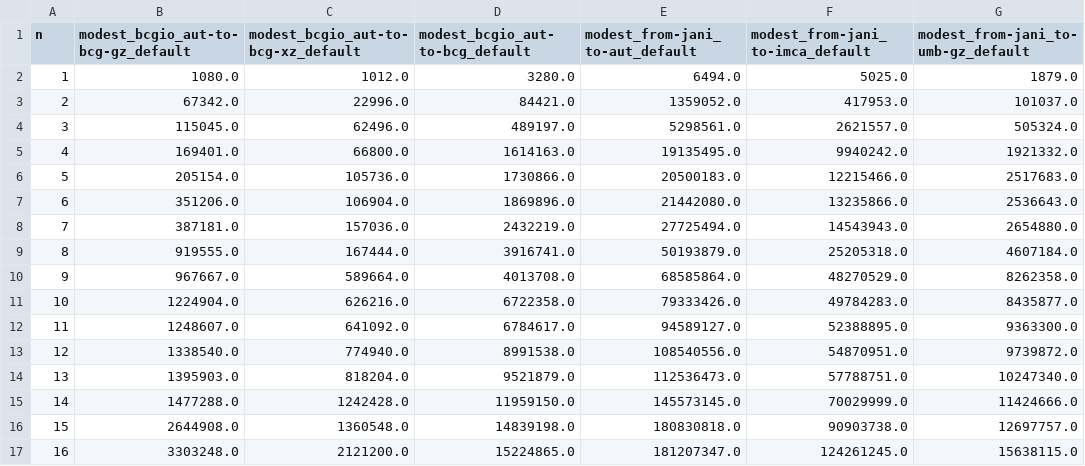
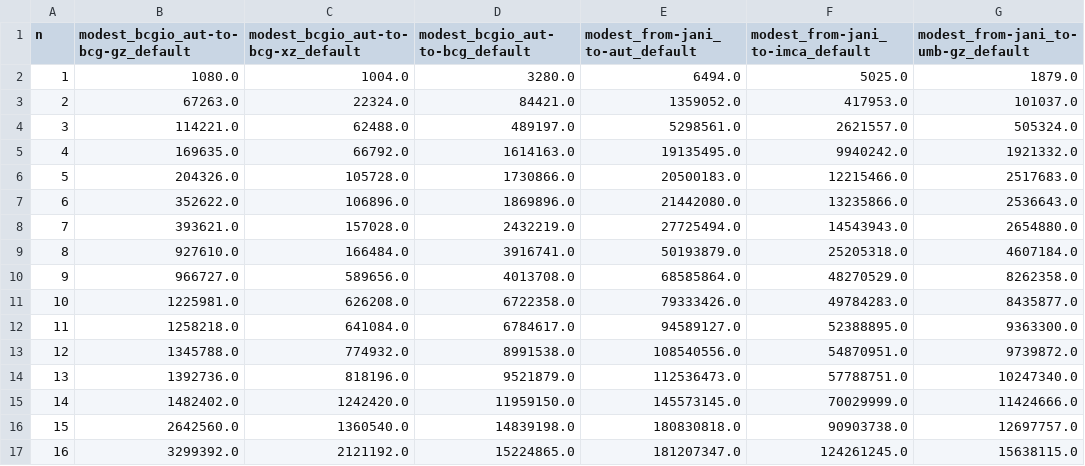
Before and after one commit to randriu/umb-benchmarking, a CSV file: experiments-paper/csv/export_size_quantile.csv, drawn as a sheet; only a part is shown; the diff covers the shown part only; the diff names each change by its address in the sheet, - before the commit and + after, or states it on an @@ line.

```diff
--- a/experiments-paper/csv/export_size_quantile.csv
+++ b/experiments-paper/csv/export_size_quantile.csv
-C2: 1012.0
+C2: 1004.0
-B3: 67342.0
+B3: 67263.0
-C3: 22996.0
+C3: 22324.0
-B4: 115045.0
+B4: 114221.0
-C4: 62496.0
+C4: 62488.0
-B5: 169401.0
+B5: 169635.0
-C5: 66800.0
+C5: 66792.0
-B6: 205154.0
+B6: 204326.0
-C6: 105736.0
+C6: 105728.0
-B7: 351206.0
+B7: 352622.0
-C7: 106904.0
+C7: 106896.0
-B8: 387181.0
+B8: 393621.0
-C8: 157036.0
+C8: 157028.0
-B9: 919555.0
+B9: 927610.0
-C9: 167444.0
+C9: 166484.0
-B10: 967667.0
+B10: 966727.0
-C10: 589664.0
+C10: 589656.0
-B11: 1224904.0
+B11: 1225981.0
-C11: 626216.0
+C11: 626208.0
-B12: 1248607.0
+B12: 1258218.0
-C12: 641092.0
+C12: 641084.0
-B13: 1338540.0
+B13: 1345788.0
-C13: 774940.0
+C13: 774932.0
-B14: 1395903.0
+B14: 1392736.0
-C14: 818204.0
+C14: 818196.0
-B15: 1477288.0
+B15: 1482402.0
-C15: 1242428.0
+C15: 1242420.0
-B16: 2644908.0
+B16: 2642560.0
-C16: 1360548.0
+C16: 1360540.0
-B17: 3303248.0
+B17: 3299392.0
-C17: 2121200.0
+C17: 2121192.0
```
Also changed, not shown: 24 edited cells elsewhere in this file, experiments-paper/csv/export_size.csv, 1 other file.
